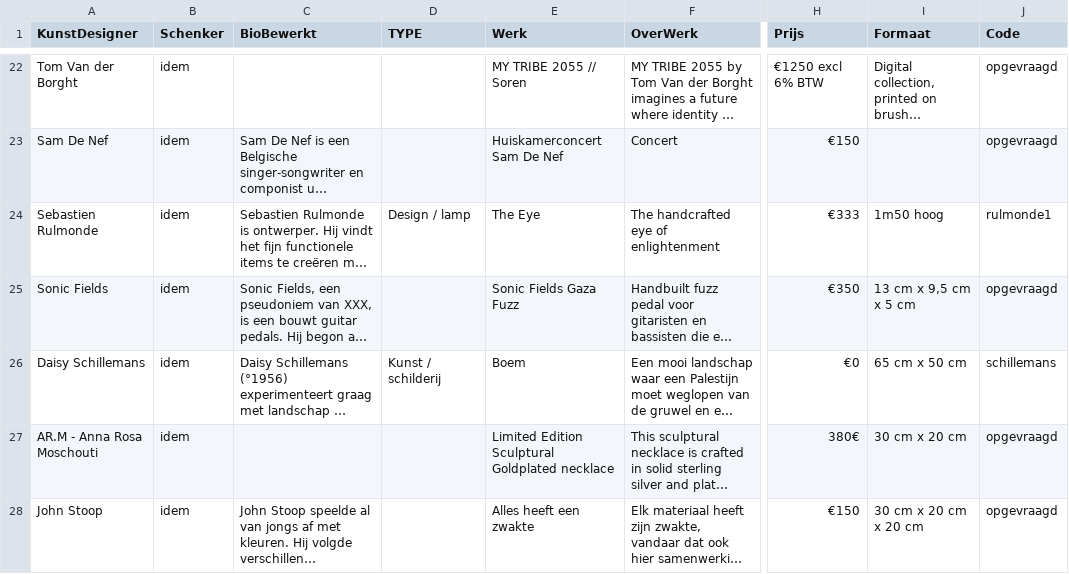
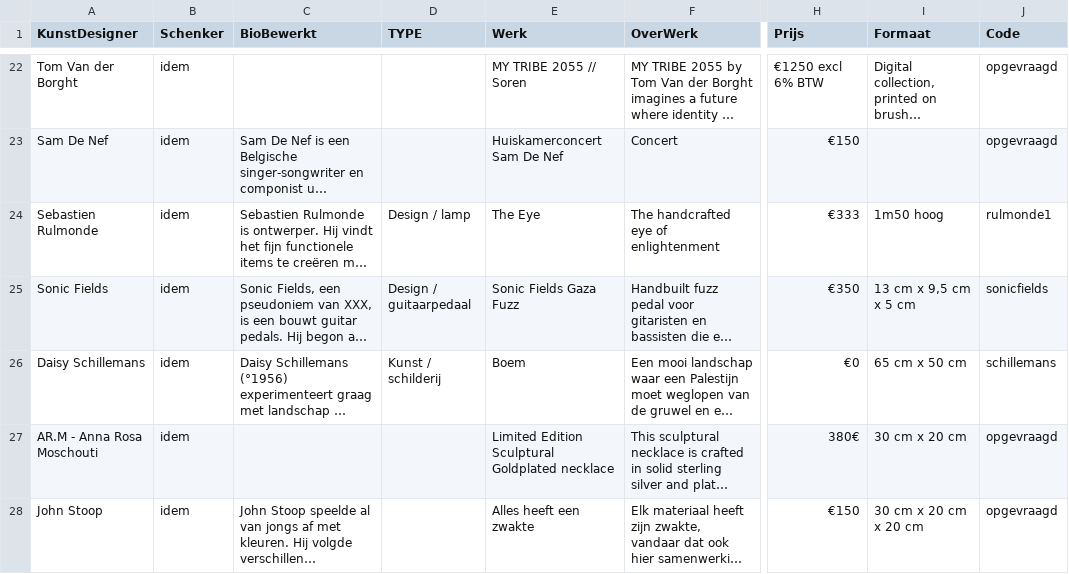
Before and after one commit to pbertels/artdesign, a TSV file: data.tsv, drawn as a sheet; only a part is shown, gaps mark what is left out; long unchanged cells end in …; the diff covers the shown part only; the diff names each change by its address in the sheet, - before the commit and + after, or states it on an @@ line.

```diff
--- a/data.tsv
+++ b/data.tsv
-D25 (TYPE): (empty)
+D25 (TYPE): Design / guitaarpedaal
-J25 (Code): opgevraagd
+J25 (Code): sonicfields
```
Also changed, not shown: 3 edited cells elsewhere in this file, 2 other files.
